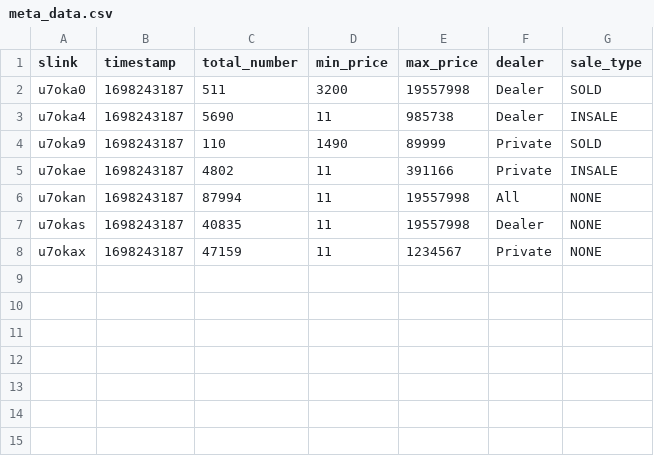
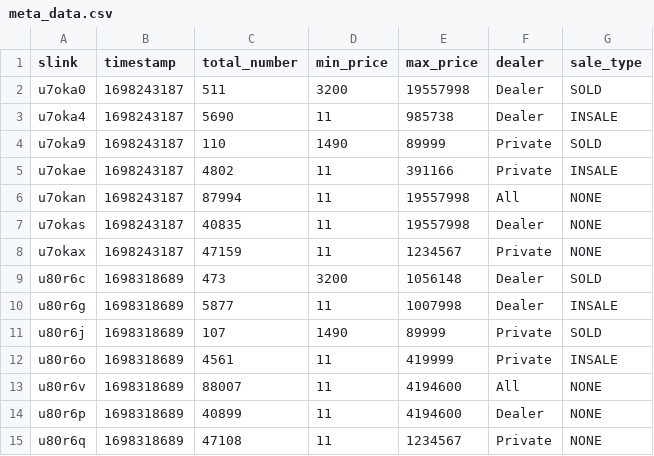
Before and after one commit to alex1307/data-scraper, a CSV file: resources/data/meta_data.csv, drawn as a sheet.

```diff
--- a/resources/data/meta_data.csv
+++ b/resources/data/meta_data.csv
@@ -8 +8,8 @@ u7okas,1698243187,40835,11,19557998,Dealer,NONE
 u7okax,1698243187,47159,11,1234567,Private,NONE
+u80r6c,1698318689,473,3200,1056148,Dealer,SOLD
+u80r6g,1698318689,5877,11,1007998,Dealer,INSALE
+u80r6j,1698318689,107,1490,89999,Private,SOLD
+u80r6o,1698318689,4561,11,419999,Private,INSALE
+u80r6v,1698318689,88007,11,4194600,All,NONE
+u80r6p,1698318689,40899,11,4194600,Dealer,NONE
+u80r6q,1698318689,47108,11,1234567,Private,NONE
```
Also changed, not shown: 12 other files.
